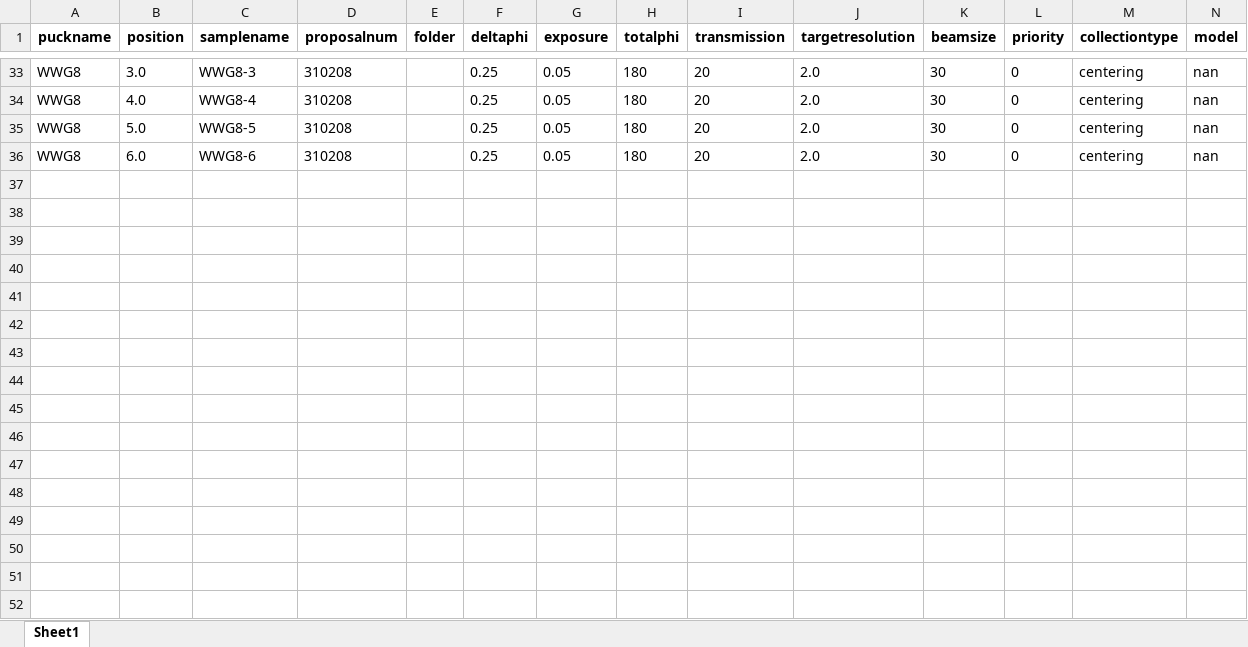
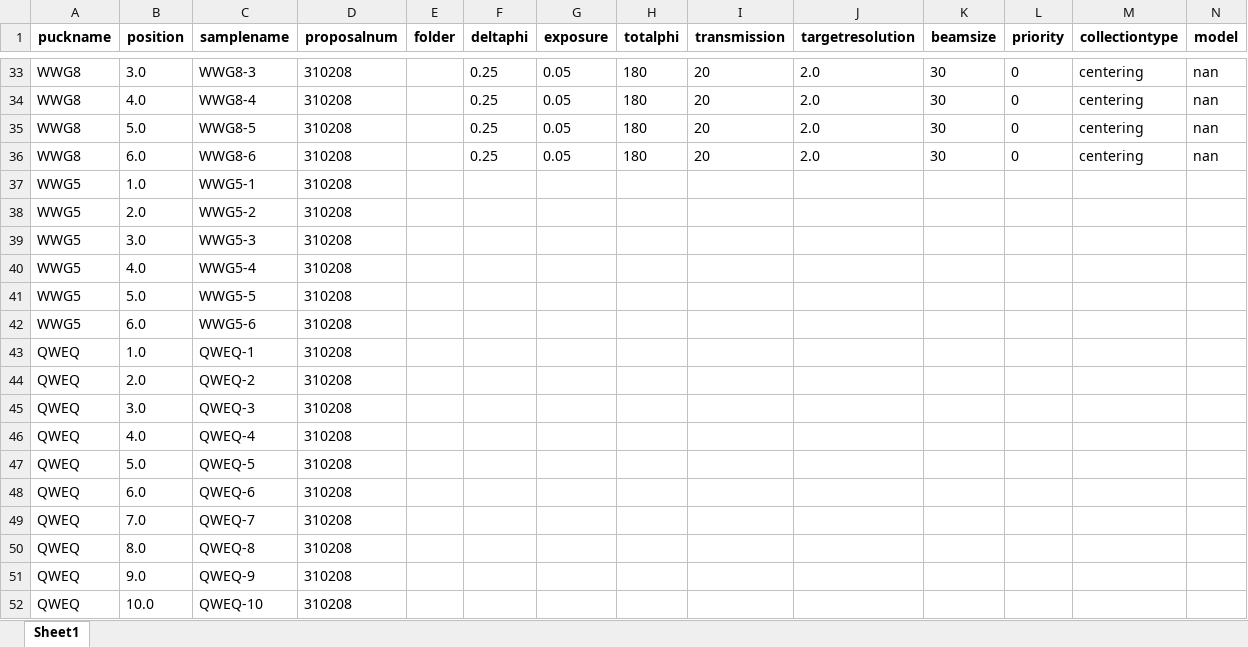
Before and after one commit to NYSBC-Rudra/mx_importer, an Excel workbook: filledfile.xlsx, sheet Sheet1, drawn as a sheet; only a part is shown, gaps mark what is left out; values as stored, in another font and other column widths than the file's, no borders; rows hold the shown columns only; the diff names each change by its address in the sheet, - before the commit and + after, or states it on an @@ line.

Commit message:
quicker data validation

```diff
--- a/filledfile.xlsx (sheet Sheet1)
+++ b/filledfile.xlsx (sheet Sheet1)
+row 37: WWG5 | 1.0 | WWG5-1 | 310208
+row 38: WWG5 | 2.0 | WWG5-2 | 310208
+row 39: WWG5 | 3.0 | WWG5-3 | 310208
+row 40: WWG5 | 4.0 | WWG5-4 | 310208
+row 41: WWG5 | 5.0 | WWG5-5 | 310208
+row 42: WWG5 | 6.0 | WWG5-6 | 310208
+row 43: QWEQ | 1.0 | QWEQ-1 | 310208
+row 44: QWEQ | 2.0 | QWEQ-2 | 310208
+row 45: QWEQ | 3.0 | QWEQ-3 | 310208
+row 46: QWEQ | 4.0 | QWEQ-4 | 310208
+row 47: QWEQ | 5.0 | QWEQ-5 | 310208
+row 48: QWEQ | 6.0 | QWEQ-6 | 310208
+row 49: QWEQ | 7.0 | QWEQ-7 | 310208
+row 50: QWEQ | 8.0 | QWEQ-8 | 310208
+row 51: QWEQ | 9.0 | QWEQ-9 | 310208
+row 52: QWEQ | 10.0 | QWEQ-10 | 310208
```
Also changed, not shown: initial_data.xlsx, 3 other files.
